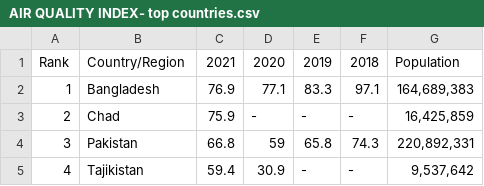
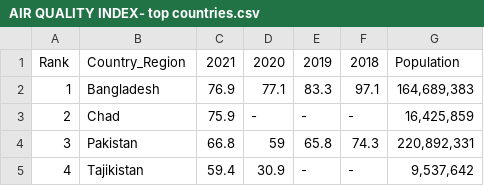
Before and after one commit to kirbyjudd/Project-3-Data-Visualizations, a CSV file: Project 3/Resources/AIR QUALITY INDEX- top countries.csv, drawn as a sheet; only a part is shown.

Commit message:
changed country region column in aqi top countries

```diff
--- a/Project 3/Resources/AIR QUALITY INDEX- top countries.csv
+++ b/Project 3/Resources/AIR QUALITY INDEX- top countries.csv
@@ -1,2 +1,2 @@
-Rank,Country/Region,2021,2020,2019,2018,Population
+Rank,Country_Region,2021,2020,2019,2018,Population
 1,Bangladesh,76.9,77.1,83.3,97.1,"164,689,383"
```
